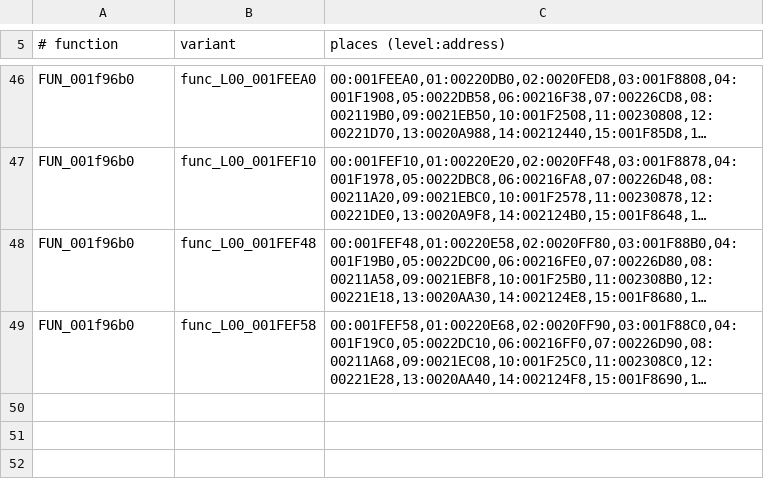
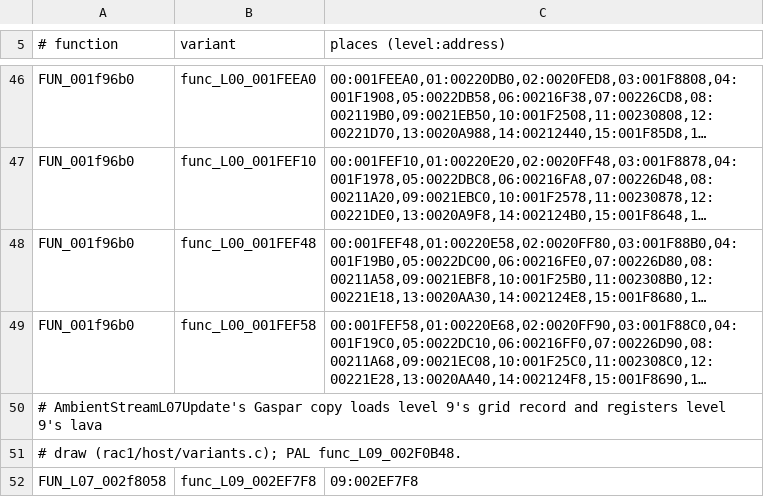
Before and after one commit to DrLegitamate/OpenRAC, a TSV file: port/game/rac1-ntsc/split_places.tsv, drawn as a sheet; only a part is shown, gaps mark what is left out; long unchanged cells end in …; the diff names each change by its address in the sheet, - before the commit and + after, or states it on an @@ line.

```diff
--- a/port/game/rac1-ntsc/split_places.tsv
+++ b/port/game/rac1-ntsc/split_places.tsv
+row 50: # AmbientStreamL07Update's Gaspar copy loads level 9's grid record and registers level 9's lava
+row 51: # draw (rac1/host/variants.c); PAL func_L09_002F0B48.
+row 52: FUN_L07_002f8058 | func_L09_002EF7F8 | 09:002EF7F8
```
Also changed, not shown: port/game/rac1-ntsc/libraries.tsv, port/game/rac1-pal/libraries.tsv, 20 other files.
